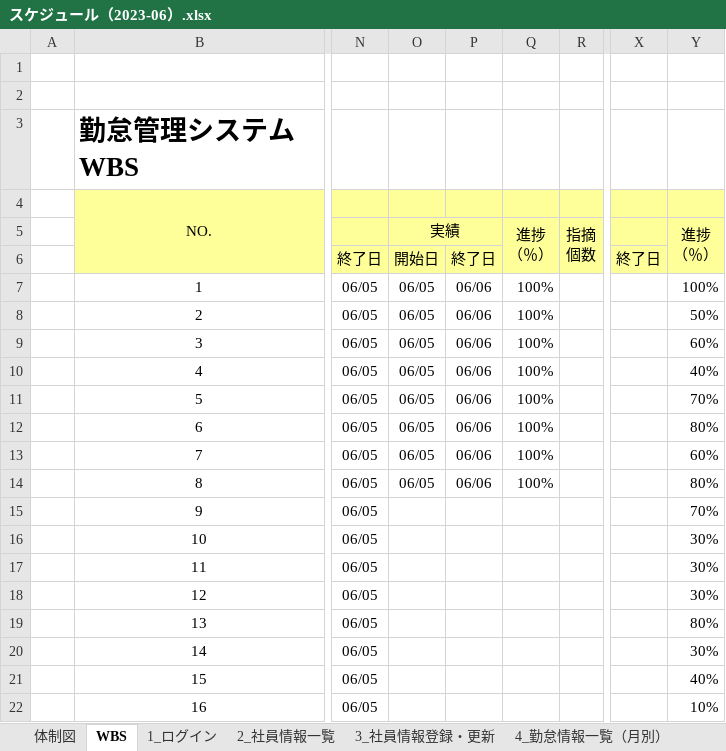
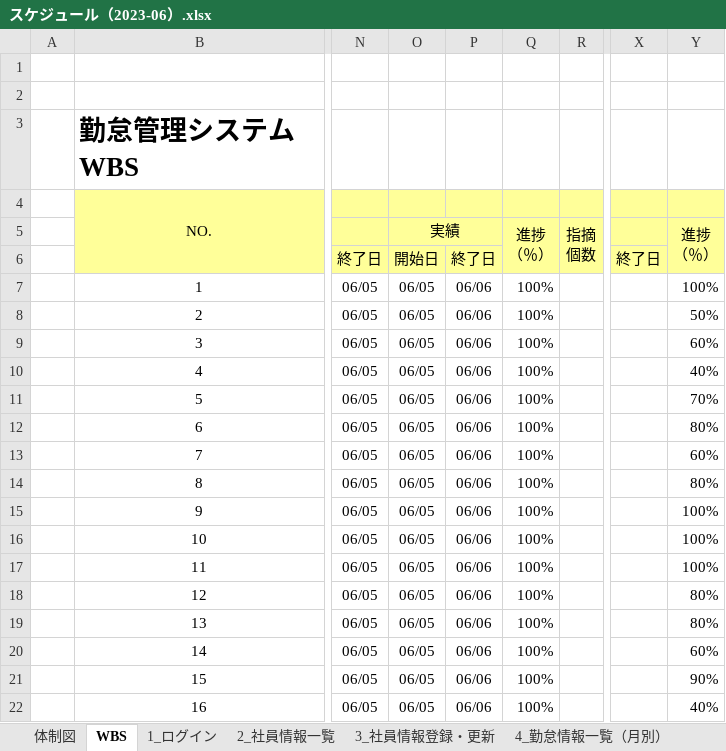
Before and after one commit to nts-ed/2023-06, an Excel workbook: スケジュール（2023-06）.xlsx, sheet WBS, drawn as a sheet; only a part is shown, gaps mark what is left out; values as stored, in another font and other column widths than the file's, no borders; conditional formats not drawn; the diff names each change by its address in the sheet, - before the commit and + after, or states it on an @@ line.

Commit message:
Add files via upload

```diff
--- a/スケジュール（2023-06）.xlsx (sheet WBS)
+++ b/スケジュール（2023-06）.xlsx (sheet WBS)
-O15:O22: (empty)
+O15:O22: 06/05
-P15:P22: (empty)
+P15:P22: 06/06
-Q15:Q22: (empty)
+Q15:Q22: 100%
-Y15: 70%
+Y15: 100%
-Y16:Y17: 30%
+Y16:Y17: 100%
-Y18: 30%
+Y18: 80%
-Y20: 30%
+Y20: 60%
-Y21: 40%
+Y21: 90%
-Y22: 10%
+Y22: 40%
```
